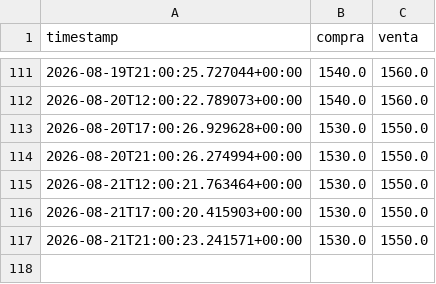
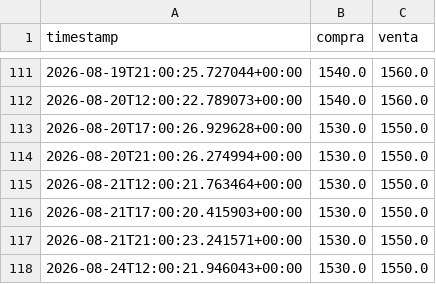
Before and after one commit to juanmartinmartore/BOT-FINANCE-J-A, a CSV file: data/dollar_history.csv, drawn as a sheet; only a part is shown, gaps mark what is left out; the diff names each change by its address in the sheet, - before the commit and + after, or states it on an @@ line.

```diff
--- a/data/dollar_history.csv
+++ b/data/dollar_history.csv
+row 118: 2026-08-24T12:00:21.946043+00:00 | 1530.0 | 1550.0
```
